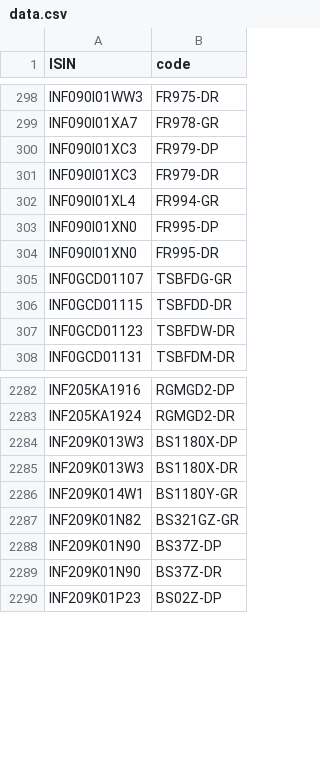
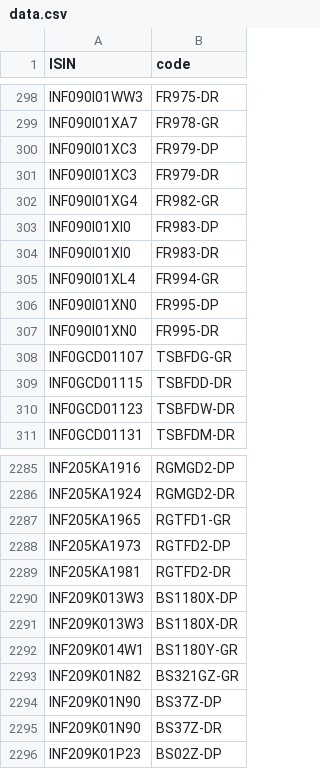
Before and after one commit to captn3m0/kuvera-mutual-funds-lookup, a CSV file: data.csv, drawn as a sheet; only a part is shown, gaps mark what is left out.

```diff
--- a/data.csv
+++ b/data.csv
@@ -301,2 +301,5 @@ ISIN,code
 "INF090I01XC3","FR979-DR"
+"INF090I01XG4","FR982-GR"
+"INF090I01XI0","FR983-DP"
+"INF090I01XI0","FR983-DR"
 "INF090I01XL4","FR994-GR"
@@ -2283,2 +2286,5 @@ ISIN,code
 "INF205KA1924","RGMGD2-DR"
+"INF205KA1965","RGTFD1-GR"
+"INF205KA1973","RGTFD2-DP"
+"INF205KA1981","RGTFD2-DR"
 "INF209K013W3","BS1180X-DP"
```
